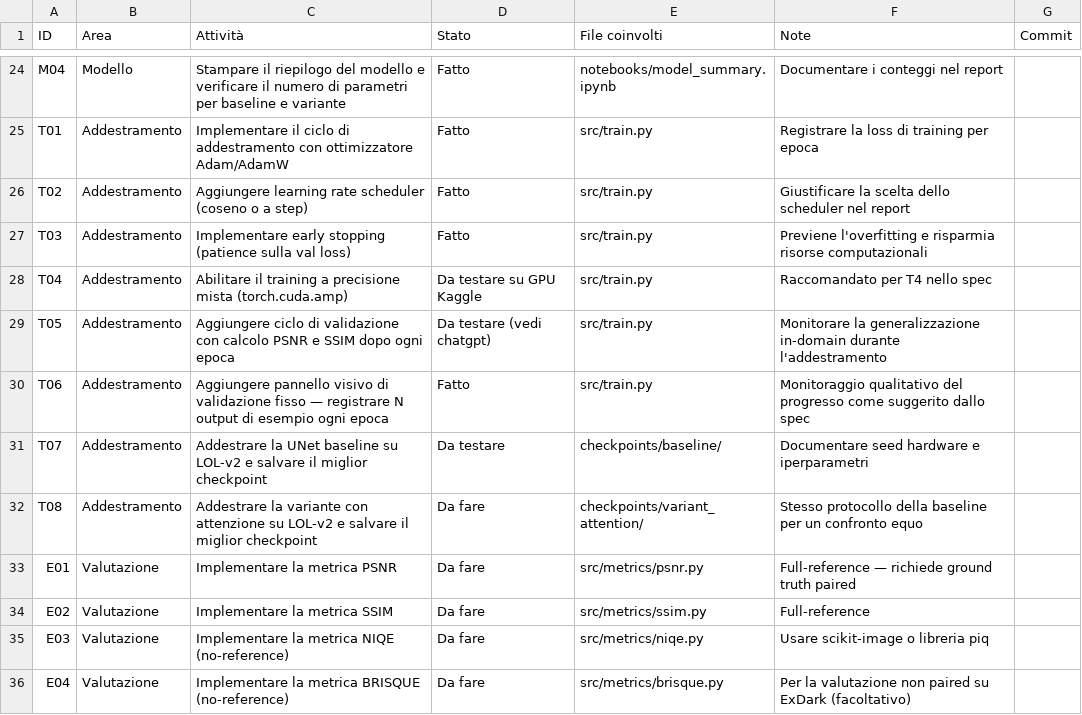
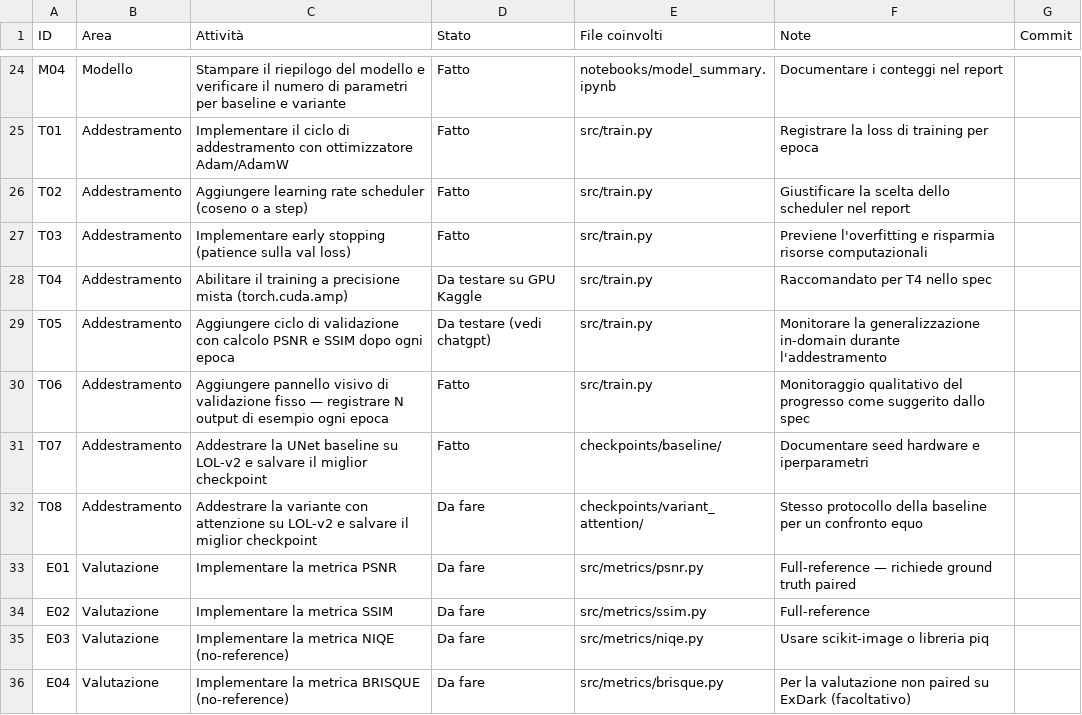
Before and after one commit to mcagnetta7/low-light-enhancement, a CSV file: planning/task_tracker.csv, drawn as a sheet; only a part is shown, gaps mark what is left out.

```diff
--- a/planning/task_tracker.csv
+++ b/planning/task_tracker.csv
@@ -30,3 +30,3 @@ T05 , Addestramento , Aggiungere ciclo di validazione con calcolo PSNR e SSIM do
 T06 , Addestramento , Aggiungere pannello visivo di validazione fisso — registrare N output di esempio ogni epoca                 , Fatto   , src/train.py                          , Monitoraggio qualitativo del progresso come suggerito dallo spec                                                                   ,
-T07 , Addestramento , Addestrare la UNet baseline su LOL-v2 e salvare il miglior checkpoint                                       , Da testare   , checkpoints/baseline/                 , Documentare seed hardware e iperparametri                                                                                          ,
+T07 , Addestramento , Addestrare la UNet baseline su LOL-v2 e salvare il miglior checkpoint                                       , Fatto   , checkpoints/baseline/                 , Documentare seed hardware e iperparametri                                                                                          ,
 T08 , Addestramento , Addestrare la variante con attenzione su LOL-v2 e salvare il miglior checkpoint                             , Da fare   , checkpoints/variant_attention/        , Stesso protocollo della baseline per un confronto equo                                                                             ,
```
Also changed, not shown: 3 other files.
